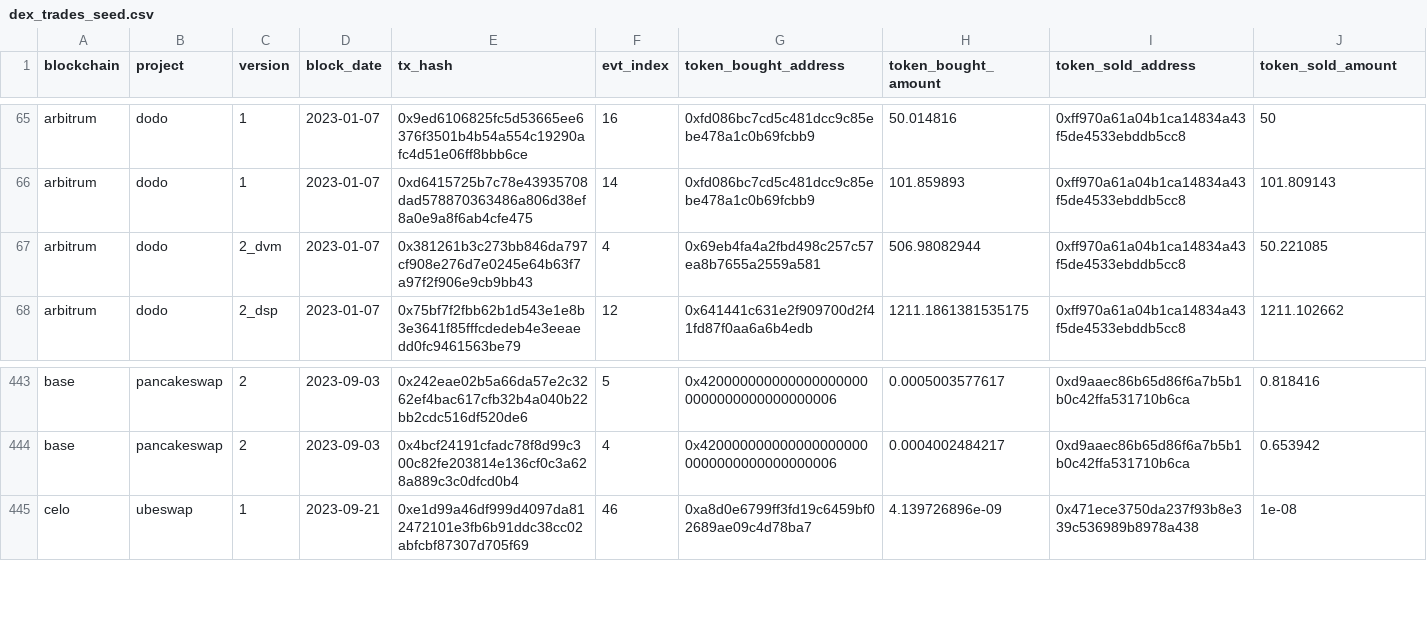
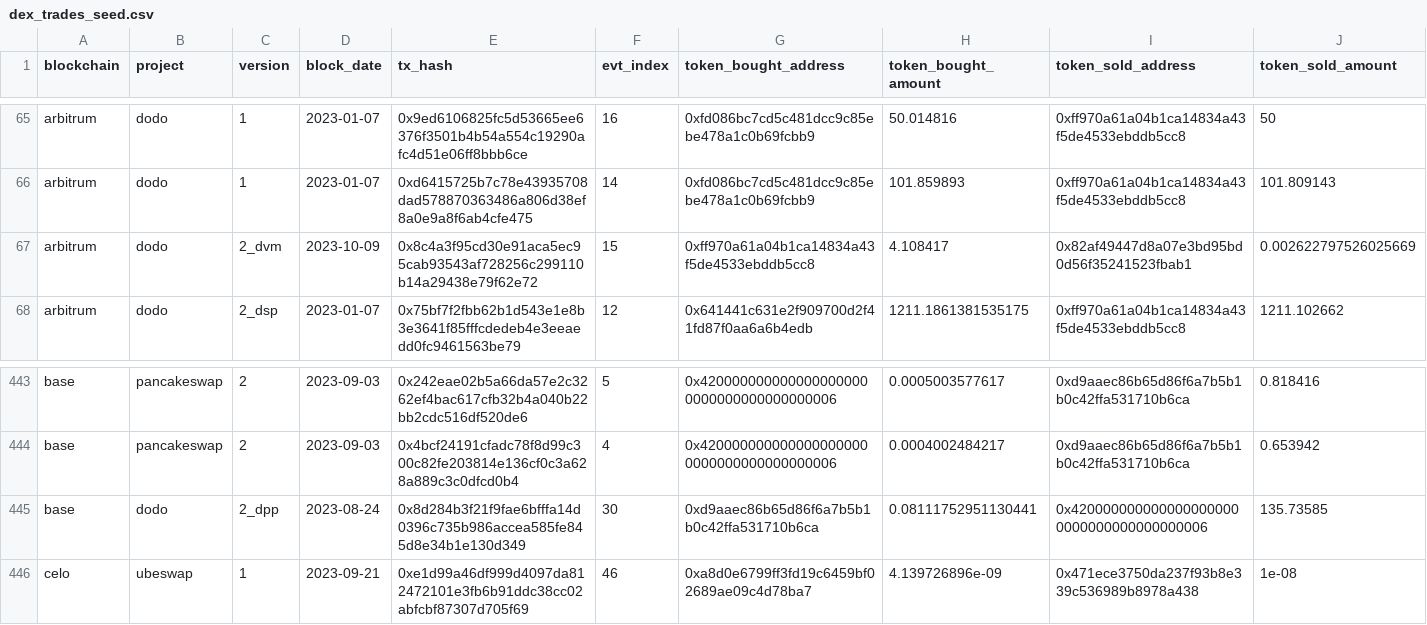
Before and after one commit to olgafetisova/spellbook, a CSV file: seeds/dex/trades/dex_trades_seed.csv, drawn as a sheet; only a part is shown, gaps mark what is left out.

```diff
--- a/seeds/dex/trades/dex_trades_seed.csv
+++ b/seeds/dex/trades/dex_trades_seed.csv
@@ -66,3 +66,3 @@ arbitrum,dodo,1,2023-01-07,0x9ed6106825fc5d53665ee6376f3501b4b54a554c19290afc4d5
 arbitrum,dodo,1,2023-01-07,0xd6415725b7c78e43935708dad578870363486a806d38ef8a0e9a8f6ab4cfe475,14,0xfd086bc7cd5c481dcc9c85ebe478a1c0b69fcbb9,101.859893,0xff970a61a04b1ca14834a43f5de4533ebddb5cc8,101.809143
-arbitrum,dodo,2_dvm,2023-01-07,0x381261b3c273bb846da797cf908e276d7e0245e64b63f7a97f2f906e9cb9bb43,4,0x69eb4fa4a2fbd498c257c57ea8b7655a2559a581,506.98082944,0xff970a61a04b1ca14834a43f5de4533ebddb5cc8,50.221085
+arbitrum,dodo,2_dvm,2023-10-09,0x8c4a3f95cd30e91aca5ec95cab93543af728256c299110b14a29438e79f62e72,15,0xff970a61a04b1ca14834a43f5de4533ebddb5cc8,4.108417,0x82af49447d8a07e3bd95bd0d56f35241523fbab1,0.002622797526025669
 arbitrum,dodo,2_dsp,2023-01-07,0x75bf7f2fbb62b1d543e1e8b3e3641f85fffcdedeb4e3eeaedd0fc9461563be79,12,0x641441c631e2f909700d2f41fd87f0aa6a6b4edb,1211.1861381535175,0xff970a61a04b1ca14834a43f5de4533ebddb5cc8,1211.102662
@@ -444,2 +444,3 @@ base,pancakeswap,2,2023-09-03,0x242eae02b5a66da57e2c3262ef4bac617cfb32b4a040b22b
 base,pancakeswap,2,2023-09-03,0x4bcf24191cfadc78f8d99c300c82fe203814e136cf0c3a628a889c3c0dfcd0b4,4,0x4200000000000000000000000000000000000006,0.0004002484217,0xd9aaec86b65d86f6a7b5b1b0c42ffa531710b6ca,0.653942
+base,dodo,2_dpp,2023-08-24,0x8d284b3f21f9fae6bfffa14d0396c735b986accea585fe845d8e34b1e130d349,30,0xd9aaec86b65d86f6a7b5b1b0c42ffa531710b6ca,0.08111752951130441,0x4200000000000000000000000000000000000006,135.73585
 celo,ubeswap,1,2023-09-21,0xe1d99a46df999d4097da812472101e3fb6b91ddc38cc02abfcbf87307d705f69,46,0xa8d0e6799ff3fd19c6459bf02689ae09c4d78ba7,4.139726896e-09,0x471ece3750da237f93b8e339c536989b8978a438,1e-08
```
Also changed, not shown: seeds/dex/aggregator/dex_aggregator_seed.csv, seeds/dex/trades/dex_trades_seed_legacy.csv, 24 other files.
